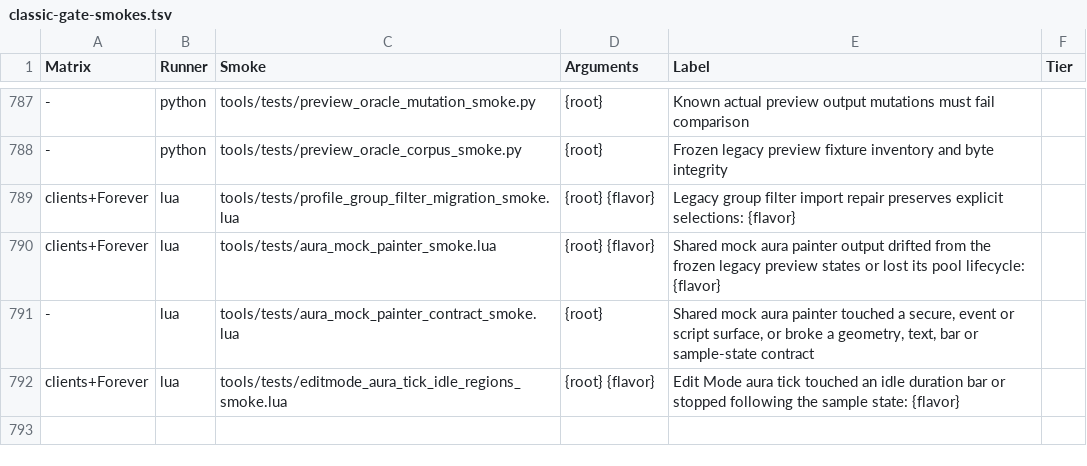
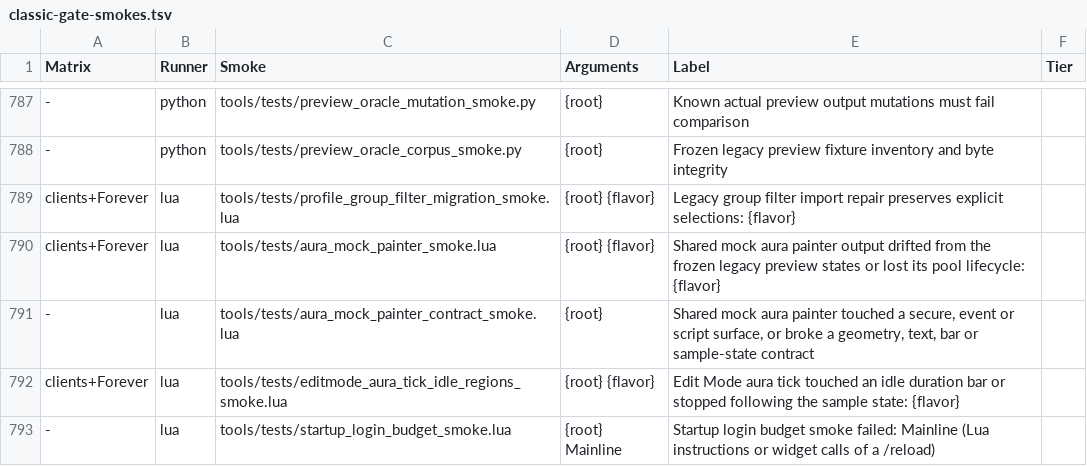
Before and after one commit to Mapkov2/MidnightSimpleUnitFrames, a TSV file: tools/classic-gate-smokes.tsv, drawn as a sheet; only a part is shown, gaps mark what is left out; the diff names each change by its address in the sheet, - before the commit and + after, or states it on an @@ line.

Commit message:
perf(unitframes): skip the unchanged PvP context recompile at login and reload
The PLAYER_ENTERING_WORLD of a login or UI reload forced a full unit spec
recompile, a PvP indicator element pass on every frame and a group visual
repaint, although the PLAYER_LOGIN build had compiled every spec against
the same cached PvP context moments before. That entry now recompiles
only when the context changed since the build; a context no spec has read
is seeded without a recompile. Zone transitions still force the refresh,
and the Classic driver is unchanged.

uf_engine_client_gates_smoke pins the Mainline rule (unchanged, changed,
unread, zone transition) and that only the context refresh invalidates the
cache. The new startup_login_budget_smoke budgets a /reload in the fake
client, Lua VM instructions and widget calls per phase: enter_world
1169k -> 824k instructions and 2061 -> 1981 widget calls for one player.

```diff
--- a/tools/classic-gate-smokes.tsv
+++ b/tools/classic-gate-smokes.tsv
+row 793: - | lua | tools/tests/startup_login_budget_smoke.lua | {root} Mainline | Startup login budget smoke failed: Mainline (Lua instructions or widget calls of a /reload)
```
Also changed, not shown: 3 other files.
